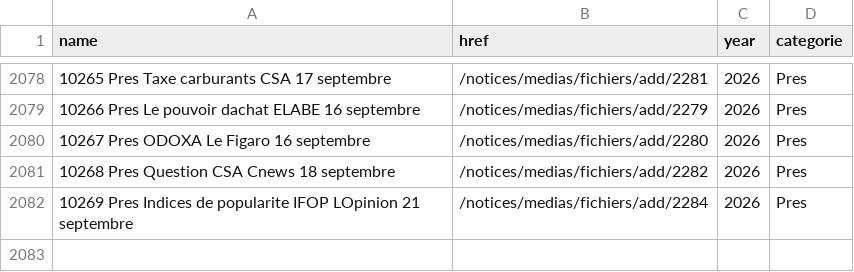
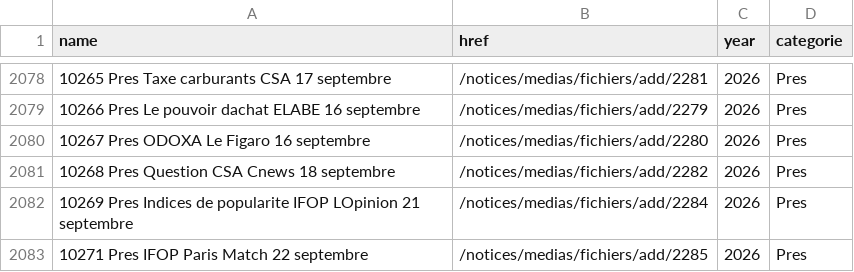
Before and after one commit to Ipuch/sondages-commission-index, a CSV file: base.csv, drawn as a sheet; only a part is shown, gaps mark what is left out.

```diff
--- a/base.csv
+++ b/base.csv
@@ -2082 +2082,2 @@ name,href,year,categorie
 10269 Pres Indices de popularite IFOP LOpinion 21 septembre,/notices/medias/fichiers/add/2284,2026,Pres
+10271 Pres IFOP Paris Match 22 septembre,/notices/medias/fichiers/add/2285,2026,Pres
```
Also changed, not shown: files.csv, notices_catalog.csv, 2 other files.
